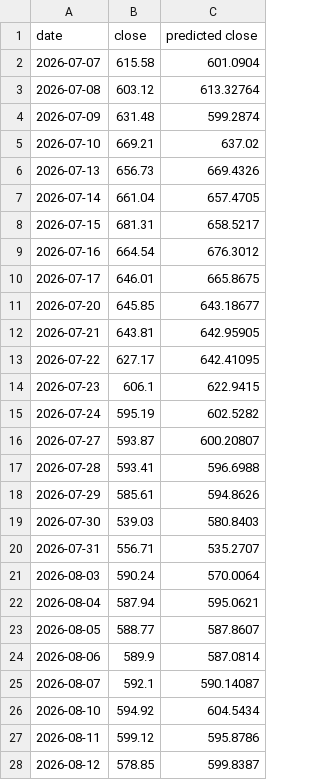
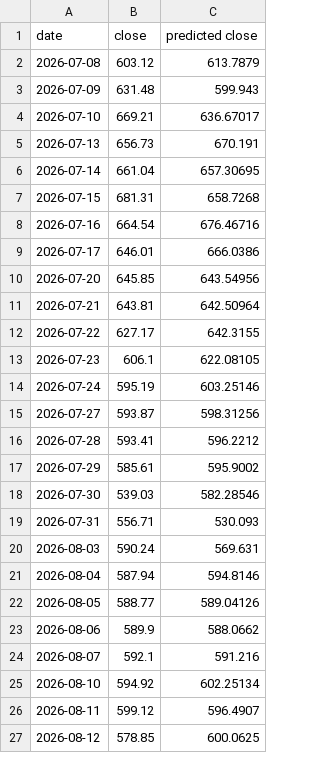
Before and after one commit to Ethan07914/stock_price_prediction, a CSV file: data/preds_vs_actual.csv, drawn as a sheet; only a part is shown; the diff covers the shown part only.

```diff
--- a/data/preds_vs_actual.csv
+++ b/data/preds_vs_actual.csv
@@ -1,28 +1,27 @@
 date,close,predicted close
-2026-07-07,615.58,601.0904
-2026-07-08,603.12,613.32764
-2026-07-09,631.48,599.2874
-2026-07-10,669.21,637.02
-2026-07-13,656.73,669.4326
-2026-07-14,661.04,657.4705
-2026-07-15,681.31,658.5217
-2026-07-16,664.54,676.3012
-2026-07-17,646.01,665.8675
-2026-07-20,645.85,643.18677
-2026-07-21,643.81,642.95905
-2026-07-22,627.17,642.41095
-2026-07-23,606.1,622.9415
-2026-07-24,595.19,602.5282
-2026-07-27,593.87,600.20807
-2026-07-28,593.41,596.6988
-2026-07-29,585.61,594.8626
-2026-07-30,539.03,580.8403
-2026-07-31,556.71,535.2707
-2026-08-03,590.24,570.0064
-2026-08-04,587.94,595.0621
-2026-08-05,588.77,587.8607
-2026-08-06,589.9,587.0814
-2026-08-07,592.1,590.14087
-2026-08-10,594.92,604.5434
-2026-08-11,599.12,595.8786
-2026-08-12,578.85,599.8387
+2026-07-08,603.12,613.7879
+2026-07-09,631.48,599.943
+2026-07-10,669.21,636.67017
+2026-07-13,656.73,670.191
+2026-07-14,661.04,657.30695
+2026-07-15,681.31,658.7268
+2026-07-16,664.54,676.46716
+2026-07-17,646.01,666.0386
+2026-07-20,645.85,643.54956
+2026-07-21,643.81,642.50964
+2026-07-22,627.17,642.3155
+2026-07-23,606.1,622.08105
+2026-07-24,595.19,603.25146
+2026-07-27,593.87,598.31256
+2026-07-28,593.41,596.2212
+2026-07-29,585.61,595.9002
+2026-07-30,539.03,582.28546
+2026-07-31,556.71,530.093
+2026-08-03,590.24,569.631
+2026-08-04,587.94,594.8146
+2026-08-05,588.77,589.04126
+2026-08-06,589.9,588.0662
+2026-08-07,592.1,591.216
+2026-08-10,594.92,602.25134
+2026-08-11,599.12,596.4907
+2026-08-12,578.85,600.0625
```
Also changed, not shown: 1 added row and 20 edited cells elsewhere in this file, data/combined_output.csv, data/extracted_stock_data.csv, 8 other files.
